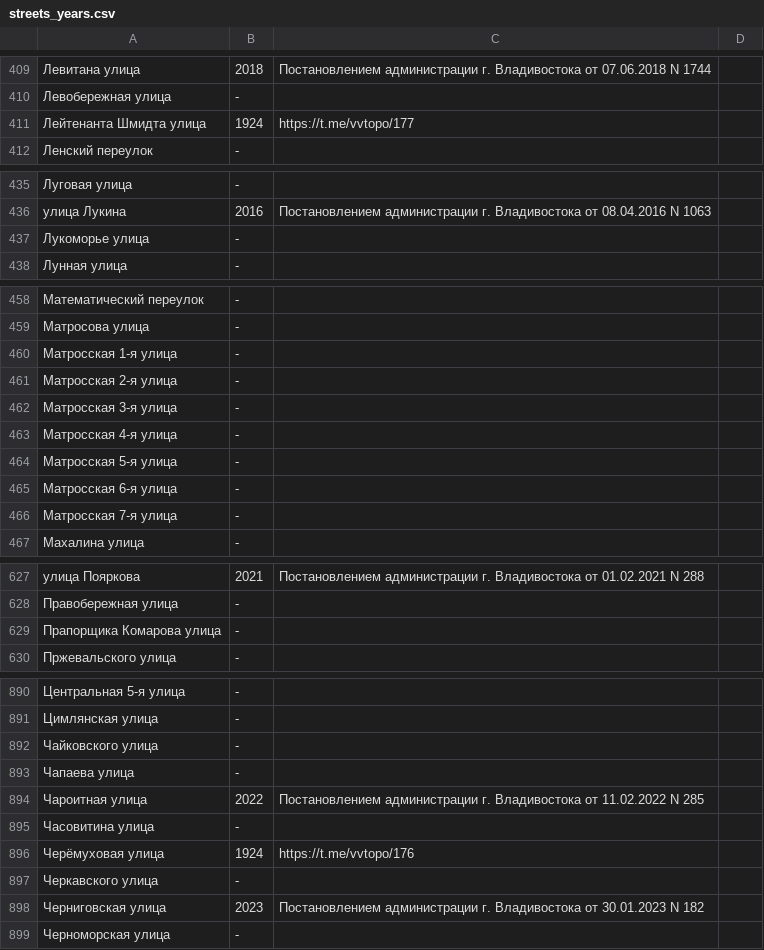
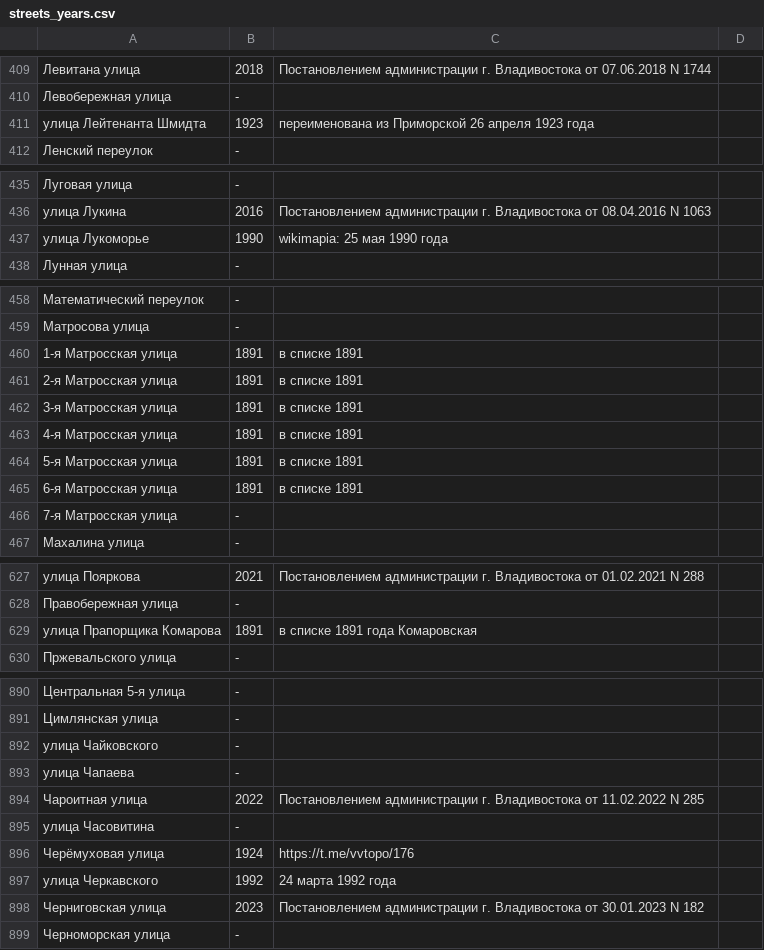
Before and after one commit to skirienko/vvmap, a CSV file: streets_years.csv, drawn as a sheet; only a part is shown, gaps mark what is left out; the diff covers the shown part only.

Commit message:
new data

```diff
--- a/streets_years.csv
+++ b/streets_years.csv
@@ -410,3 +410,3 @@
 Левобережная улица,-
-Лейтенанта Шмидта улица,1924,https://t.me/vvtopo/177
+улица Лейтенанта Шмидта,1923,переименована из Приморской 26 апреля 1923 года
 Ленский переулок,-
@@ -436,3 +436,3 @@
 улица Лукина,2016,Постановлением администрации г. Владивостока от 08.04.2016 N 1063
-Лукоморье улица,-
+улица Лукоморье,1990,wikimapia: 25 мая 1990 года
 Лунная улица,-
@@ -459,9 +459,9 @@
 Матросова улица,-
-Матросская 1-я улица,-
-Матросская 2-я улица,-
-Матросская 3-я улица,-
-Матросская 4-я улица,-
-Матросская 5-я улица,-
-Матросская 6-я улица,-
-Матросская 7-я улица,-
+1-я Матросская улица,1891,в списке 1891
+2-я Матросская улица,1891,в списке 1891
+3-я Матросская улица,1891,в списке 1891
+4-я Матросская улица,1891,в списке 1891
+5-я Матросская улица,1891,в списке 1891
+6-я Матросская улица,1891,в списке 1891
+7-я Матросская улица,-
 Махалина улица,-
@@ -628,3 +628,3 @@
 Правобережная улица,-
-Прапорщика Комарова улица,-
+улица Прапорщика Комарова,1891,в списке 1891 года Комаровская
 Пржевальского улица,-
@@ -891,8 +891,8 @@
 Цимлянская улица,-
-Чайковского улица,-
-Чапаева улица,-
+улица Чайковского,-
+улица Чапаева,-
 Чароитная улица,2022,Постановлением администрации г. Владивостока от 11.02.2022 N 285
-Часовитина улица,-
+улица Часовитина,-
 Черёмуховая улица,1924,https://t.me/vvtopo/176
-Черкавского улица,-
+улица Черкавского,1992,24 марта 1992 года
 Черниговская улица,2023,Постановлением администрации г. Владивостока от 30.01.2023 N 182
```
Also changed, not shown: 33 edited cells elsewhere in this file, 1 other file.
